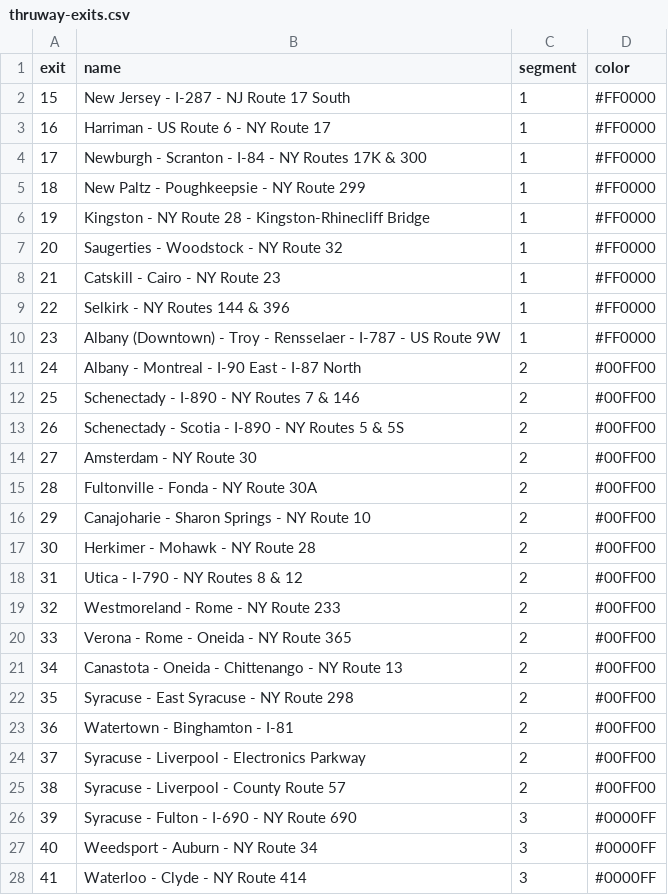
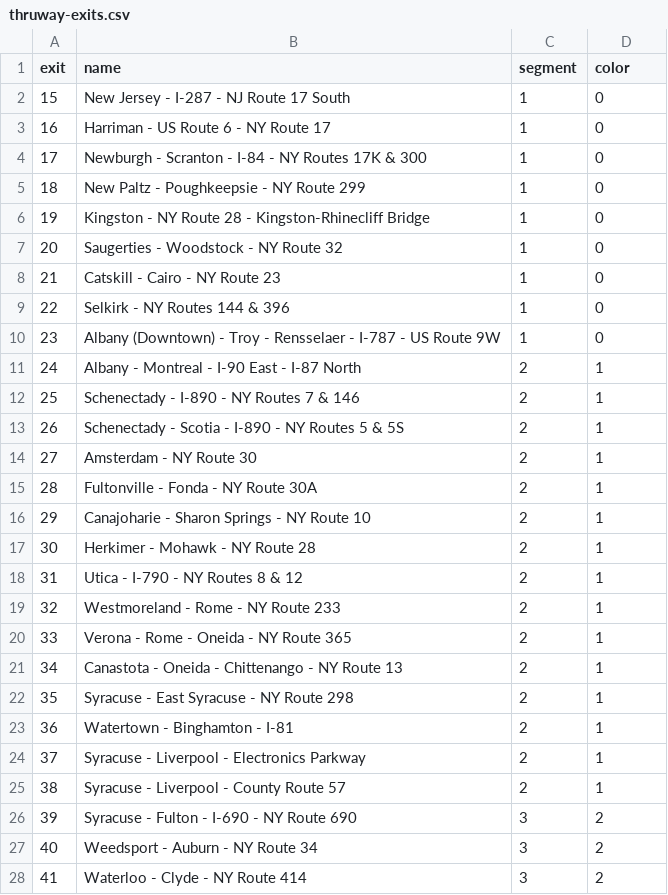
Before and after one commit to technickle/thruway-sankey, a CSV file: thruway-exits.csv, drawn as a sheet; only a part is shown; the diff covers the shown part only.

```diff
--- a/thruway-exits.csv
+++ b/thruway-exits.csv
@@ -1,28 +1,28 @@
 exit,name,segment,color
-15,New Jersey - I-287 - NJ Route 17 South,1,#FF0000
-16,Harriman - US Route 6 - NY Route 17,1,#FF0000
-17,Newburgh - Scranton - I-84 - NY Routes 17K & 300,1,#FF0000
-18,New Paltz - Poughkeepsie - NY Route 299,1,#FF0000
-19,Kingston - NY Route 28 - Kingston-Rhinecliff Bridge,1,#FF0000
-20,Saugerties - Woodstock - NY Route 32,1,#FF0000
-21,Catskill - Cairo - NY Route 23,1,#FF0000
-22,Selkirk - NY Routes 144 & 396,1,#FF0000
-23,Albany (Downtown) - Troy - Rensselaer - I-787 - US Route 9W,1,#FF0000
-24,Albany - Montreal - I-90 East - I-87 North,2,#00FF00
-25,Schenectady - I-890 - NY Routes 7 & 146,2,#00FF00
-26,Schenectady - Scotia - I-890 - NY Routes 5 & 5S,2,#00FF00
-27,Amsterdam - NY Route 30,2,#00FF00
-28,Fultonville - Fonda - NY Route 30A,2,#00FF00
-29,Canajoharie - Sharon Springs - NY Route 10,2,#00FF00
-30,Herkimer - Mohawk - NY Route 28,2,#00FF00
-31,Utica - I-790 - NY Routes 8 & 12,2,#00FF00
-32,Westmoreland - Rome - NY Route 233,2,#00FF00
-33,Verona - Rome - Oneida - NY Route 365,2,#00FF00
-34,Canastota - Oneida - Chittenango - NY Route 13,2,#00FF00
-35,Syracuse - East Syracuse - NY Route 298,2,#00FF00
-36,Watertown - Binghamton - I-81,2,#00FF00
-37,Syracuse - Liverpool - Electronics Parkway,2,#00FF00
-38,Syracuse - Liverpool - County Route 57,2,#00FF00
-39,Syracuse - Fulton - I-690 - NY Route 690,3,#0000FF
-40,Weedsport - Auburn - NY Route 34,3,#0000FF
-41,Waterloo - Clyde - NY Route 414,3,#0000FF
+15,New Jersey - I-287 - NJ Route 17 South,1,0
+16,Harriman - US Route 6 - NY Route 17,1,0
+17,Newburgh - Scranton - I-84 - NY Routes 17K & 300,1,0
+18,New Paltz - Poughkeepsie - NY Route 299,1,0
+19,Kingston - NY Route 28 - Kingston-Rhinecliff Bridge,1,0
+20,Saugerties - Woodstock - NY Route 32,1,0
+21,Catskill - Cairo - NY Route 23,1,0
+22,Selkirk - NY Routes 144 & 396,1,0
+23,Albany (Downtown) - Troy - Rensselaer - I-787 - US Route 9W,1,0
+24,Albany - Montreal - I-90 East - I-87 North,2,1
+25,Schenectady - I-890 - NY Routes 7 & 146,2,1
+26,Schenectady - Scotia - I-890 - NY Routes 5 & 5S,2,1
+27,Amsterdam - NY Route 30,2,1
+28,Fultonville - Fonda - NY Route 30A,2,1
+29,Canajoharie - Sharon Springs - NY Route 10,2,1
+30,Herkimer - Mohawk - NY Route 28,2,1
+31,Utica - I-790 - NY Routes 8 & 12,2,1
+32,Westmoreland - Rome - NY Route 233,2,1
+33,Verona - Rome - Oneida - NY Route 365,2,1
+34,Canastota - Oneida - Chittenango - NY Route 13,2,1
+35,Syracuse - East Syracuse - NY Route 298,2,1
+36,Watertown - Binghamton - I-81,2,1
+37,Syracuse - Liverpool - Electronics Parkway,2,1
+38,Syracuse - Liverpool - County Route 57,2,1
+39,Syracuse - Fulton - I-690 - NY Route 690,3,2
+40,Weedsport - Auburn - NY Route 34,3,2
+41,Waterloo - Clyde - NY Route 414,3,2
```
Also changed, not shown: 25 edited cells elsewhere in this file, 1 other file.
